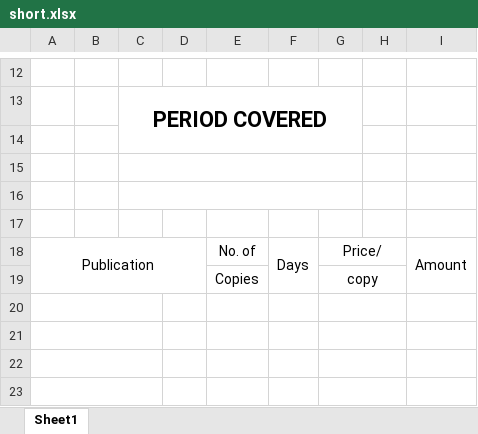
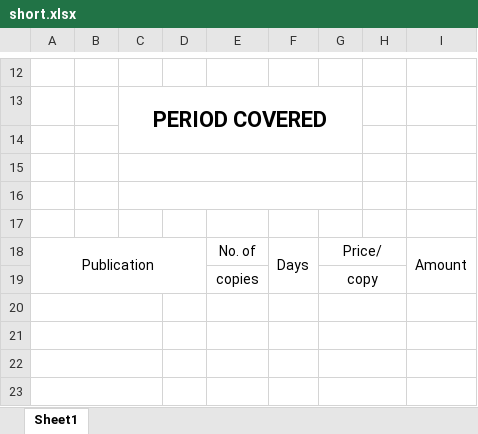
Before and after one commit to nmacawile/billing, an Excel workbook: src/assets/formats/short.xlsx, sheet Sheet1, drawn as a sheet; only a part is shown, gaps mark what is left out; values as stored, in another font and other column widths than the file's, no borders; the diff names each change by its address in the sheet, - before the commit and + after, or states it on an @@ line.

Commit message:
Update short.xlsx

```diff
--- a/src/assets/formats/short.xlsx (sheet Sheet1)
+++ b/src/assets/formats/short.xlsx (sheet Sheet1)
-E19: Copies
+E19: copies
```
